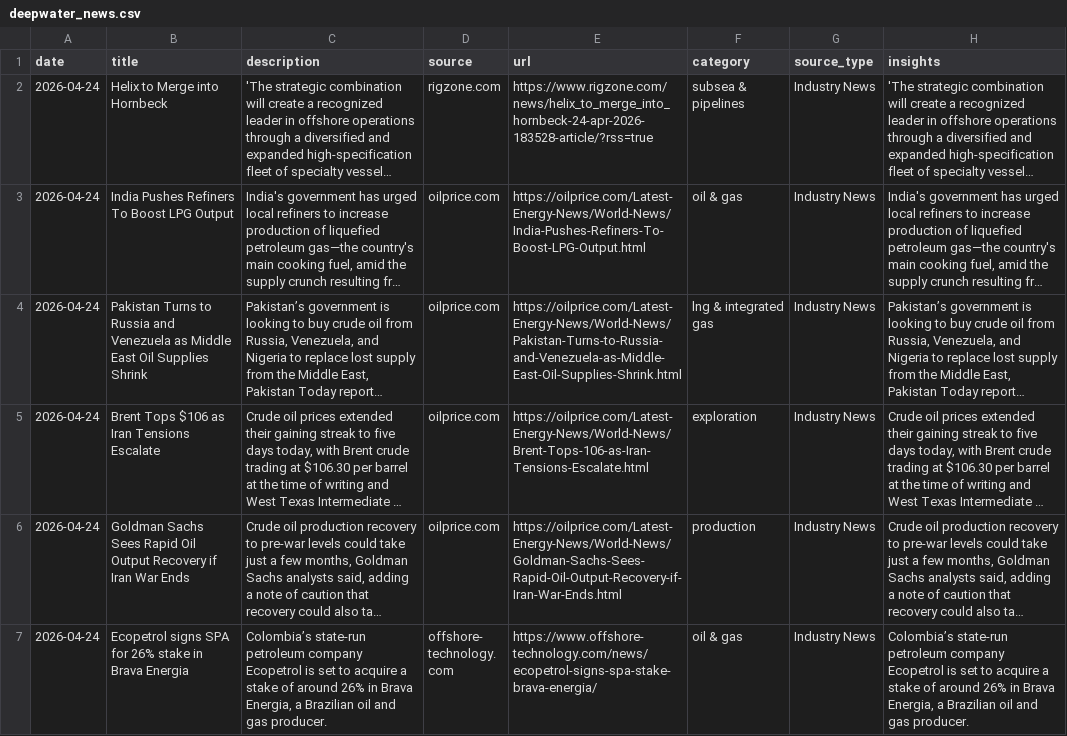
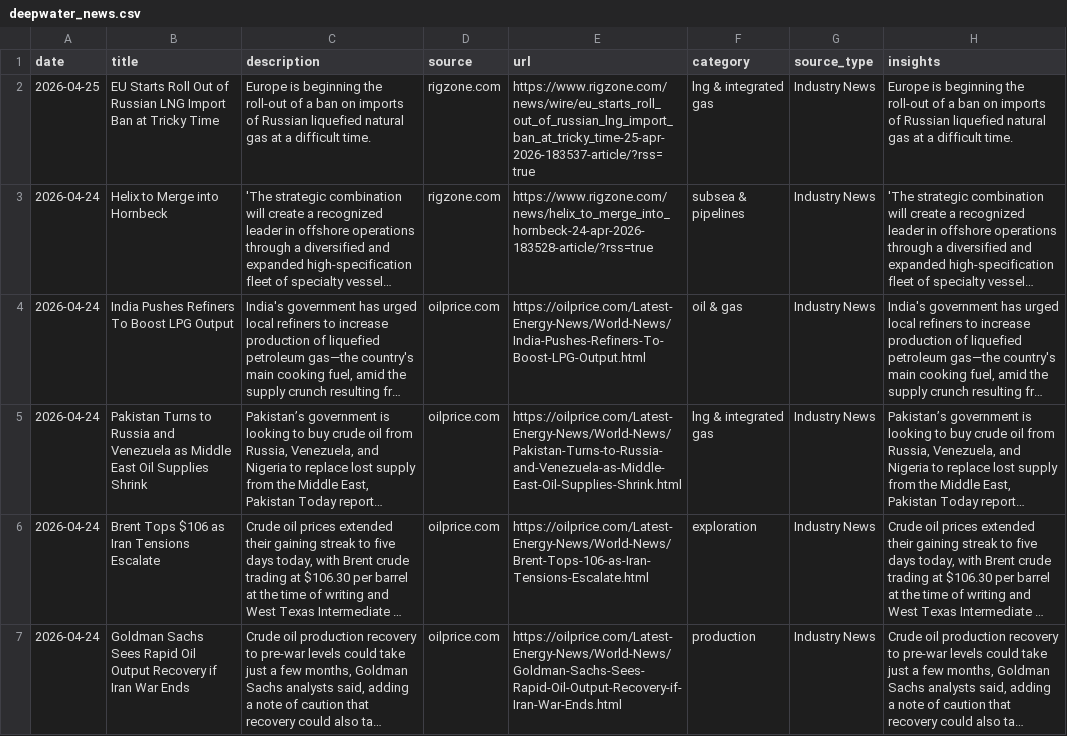
Before and after one commit to StevieSimsII/Deepwater_Daily, a CSV file: docs/data/deepwater_news.csv, drawn as a sheet; only a part is shown; the shorter side is filled out with more unchanged rows; long unchanged cells end in …; the diff names each change by its address in the sheet, - before the commit and + after, or states it on an @@ line.

```diff
--- a/docs/data/deepwater_news.csv
+++ b/docs/data/deepwater_news.csv
+row 2: 2026-04-25 | EU Starts Roll Out of Russian LNG Import Ban at Tricky Time | Europe is beginning the roll-out of a ban on imports of Russian liquefied natural gas at a difficult time. | rigzone.com | https://www.rigzone.com/news/wire/eu_starts_roll_out_of_russian_lng_import_ban_at_tricky_time-25-apr-2026-183537-article/?rss=true | lng & integrated gas | Industry News | Europe is beginning the roll-out of a ban on imports of Russian liquefied natural gas at a difficult time.
```
Also changed, not shown: 2 other files.
